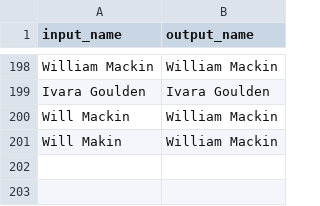
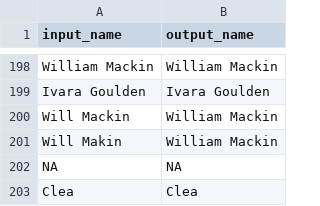
Before and after one commit to nc-minibbs/mbbs, a CSV file: inst/extdata/mini_observer_conversion_table.csv, drawn as a sheet; only a part is shown, gaps mark what is left out; the diff names each change by its address in the sheet, - before the commit and + after, or states it on an @@ line.

Commit message:
added two prev missed

```diff
--- a/inst/extdata/mini_observer_conversion_table.csv
+++ b/inst/extdata/mini_observer_conversion_table.csv
+row 202: NA | NA
+row 203: Clea | Clea
```
